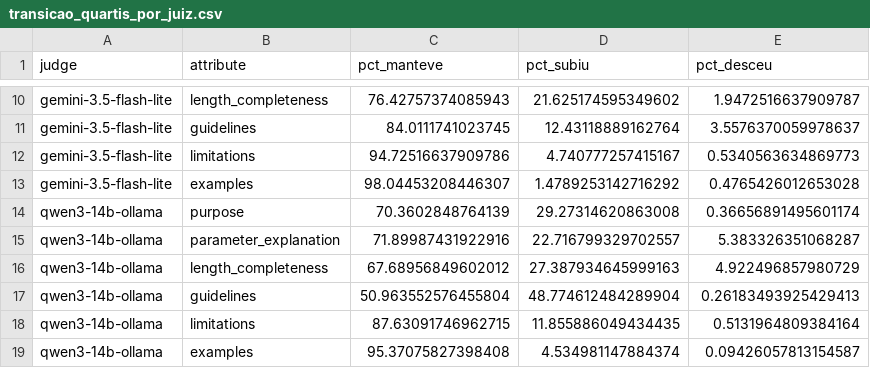
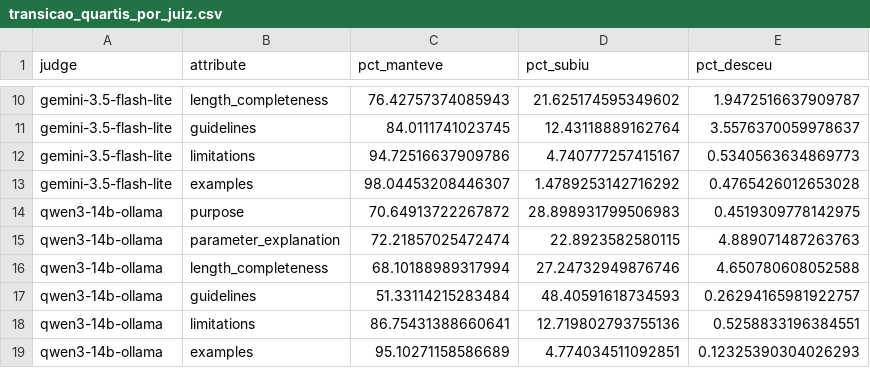
Before and after one commit to ViniciusRezendeA/TCC-II, a CSV file: charts/outputs_por_juiz/transicao_quartis_por_juiz.csv, drawn as a sheet; only a part is shown, gaps mark what is left out; removed rows and columns are numbered as before the commit, all else as after; the diff names each change by its address in the sheet, - before the commit and + after, or states it on an @@ line.

```diff
--- a/charts/outputs_por_juiz/transicao_quartis_por_juiz.csv
+++ b/charts/outputs_por_juiz/transicao_quartis_por_juiz.csv
-row 14: qwen3-14b-ollama | purpose | 70.3602848764139 | 29.27314620863008 | 0.36656891495601174
-row 15: qwen3-14b-ollama | parameter_explanation | 71.89987431922916 | 22.716799329702557 | 5.383326351068287
-row 16: qwen3-14b-ollama | length_completeness | 67.68956849602012 | 27.387934645999163 | 4.922496857980729
-row 17: qwen3-14b-ollama | guidelines | 50.963552576455804 | 48.774612484289904 | 0.26183493925429413
-row 18: qwen3-14b-ollama | limitations | 87.63091746962715 | 11.855886049434435 | 0.5131964809384164
-row 19: qwen3-14b-ollama | examples | 95.37075827398408 | 4.534981147884374 | 0.09426057813154587
+row 14: qwen3-14b-ollama | purpose | 70.64913722267872 | 28.898931799506983 | 0.4519309778142975
+row 15: qwen3-14b-ollama | parameter_explanation | 72.21857025472474 | 22.8923582580115 | 4.889071487263763
+row 16: qwen3-14b-ollama | length_completeness | 68.10188989317994 | 27.24732949876746 | 4.650780608052588
+row 17: qwen3-14b-ollama | guidelines | 51.33114215283484 | 48.40591618734593 | 0.26294165981922757
+row 18: qwen3-14b-ollama | limitations | 86.75431388660641 | 12.719802793755136 | 0.5258833196384551
+row 19: qwen3-14b-ollama | examples | 95.10271158586689 | 4.774034511092851 | 0.12325390304026293
```
Also changed, not shown: charts/outputs_por_juiz/comparacao_por_juiz.csv, charts/outputs_por_juiz/concordancia_entre_juizes.csv, 30 other files.
